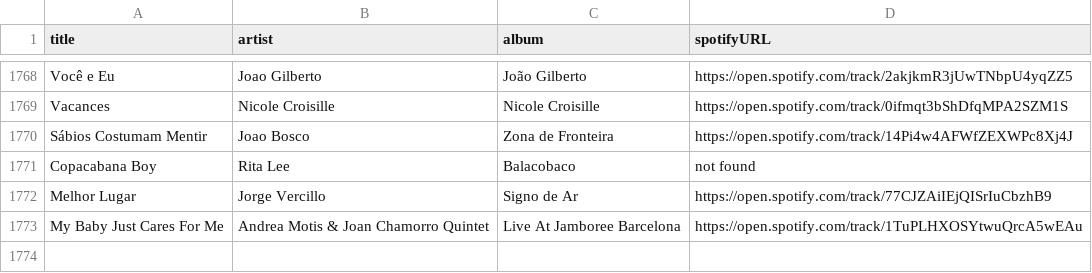
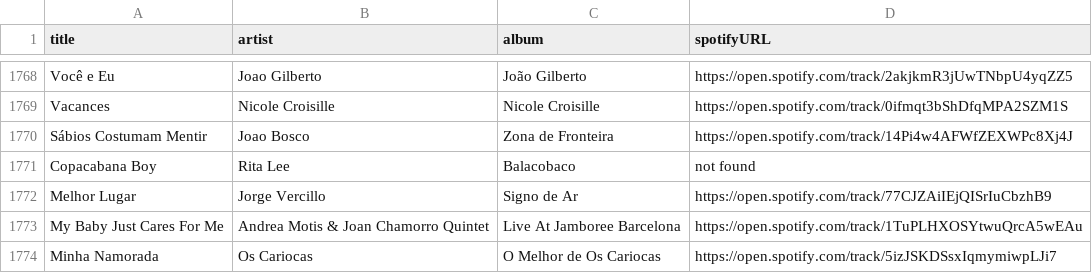
Before and after one commit to albertollamaso/best-bossa-nova-and-jazz-playlist, a CSV file: playlist.csv, drawn as a sheet; only a part is shown, gaps mark what is left out.

```diff
--- a/playlist.csv
+++ b/playlist.csv
@@ -1773 +1773,2 @@ Melhor Lugar,Jorge Vercillo,Signo de Ar,https://open.spotify.com/track/77CJZAiIE
 My Baby Just Cares For Me,Andrea Motis & Joan Chamorro Quintet,Live At Jamboree Barcelona,https://open.spotify.com/track/1TuPLHXOSYtwuQrcA5wEAu
+Minha Namorada,Os Cariocas,O Melhor de Os Cariocas,https://open.spotify.com/track/5izJSKDSsxIqmymiwpLJi7
```
Also changed, not shown: 1 other file.
